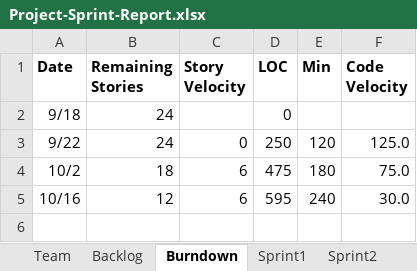
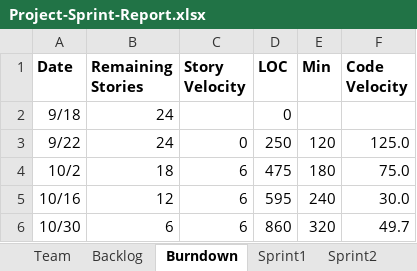
Before and after one commit to kichithewolf/CS-555-Project, an Excel workbook: Project-Sprint-Report.xlsx, sheet Burndown, drawn as a sheet; values as stored, in another font and other column widths than the file's, no borders; charts and pictures not drawn; the diff names each change by its address in the sheet, - before the commit and + after, or states it on an @@ line.

```diff
--- a/Project-Sprint-Report.xlsx (sheet Burndown)
+++ b/Project-Sprint-Report.xlsx (sheet Burndown)
+row 6: 10/30 | 6 | 6 | 860 | 320 | 49.7
```
Also changed, not shown: sheet Sprint4, sheet Backlog, sheet Sprint3, sheet Stories, charts or pictures, 3 other files.
